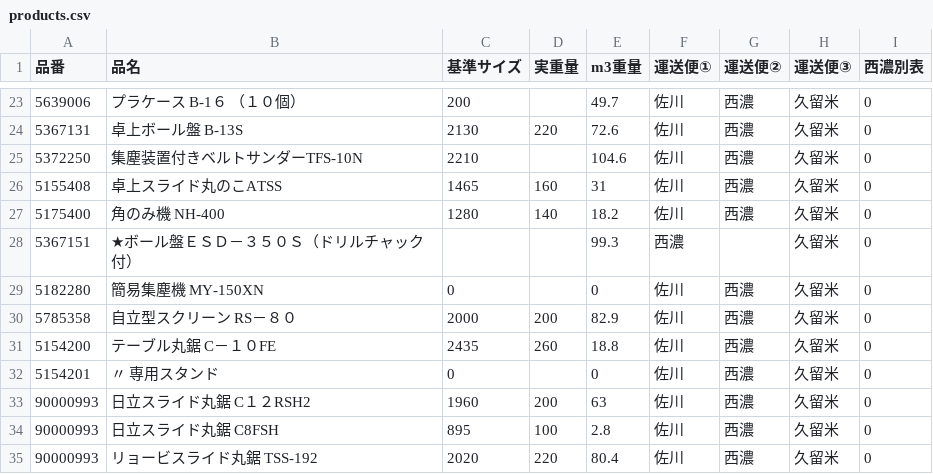
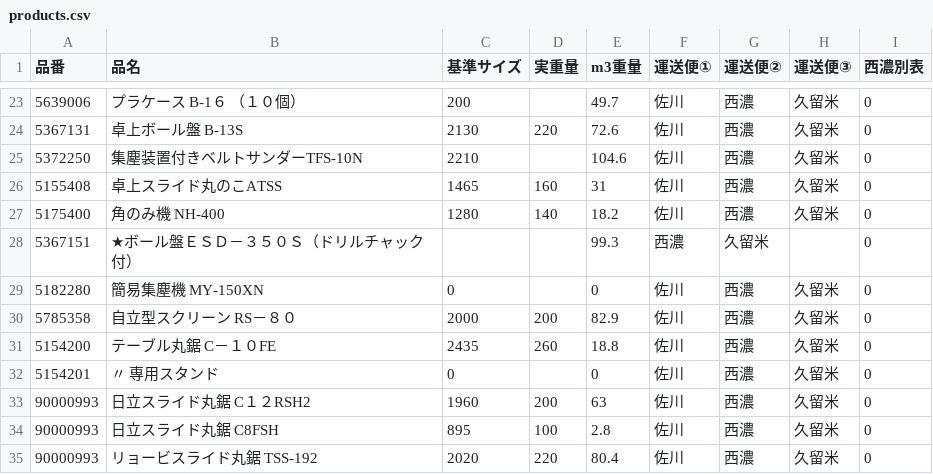
Before and after one commit to kenjitsumuraya-gif/freight-app, a CSV file: public/products.csv, drawn as a sheet; only a part is shown, gaps mark what is left out.

```diff
--- a/public/products.csv
+++ b/public/products.csv
@@ -27,3 +27,3 @@
 5175400,角のみ機　NH-400,1280,140,18.2,佐川,西濃,久留米,0
-5367151,★ボール盤ＥＳＤ－３５０Ｓ（ドリルチャック付）,,,99.3,西濃,,久留米,0
+5367151,★ボール盤ＥＳＤ－３５０Ｓ（ドリルチャック付）,,,99.3,西濃,久留米,,0
 5182280,簡易集塵機　MY-150XN,0,,0,佐川,西濃,久留米,0
```
Also changed, not shown: public/carrier_regions.csv.
